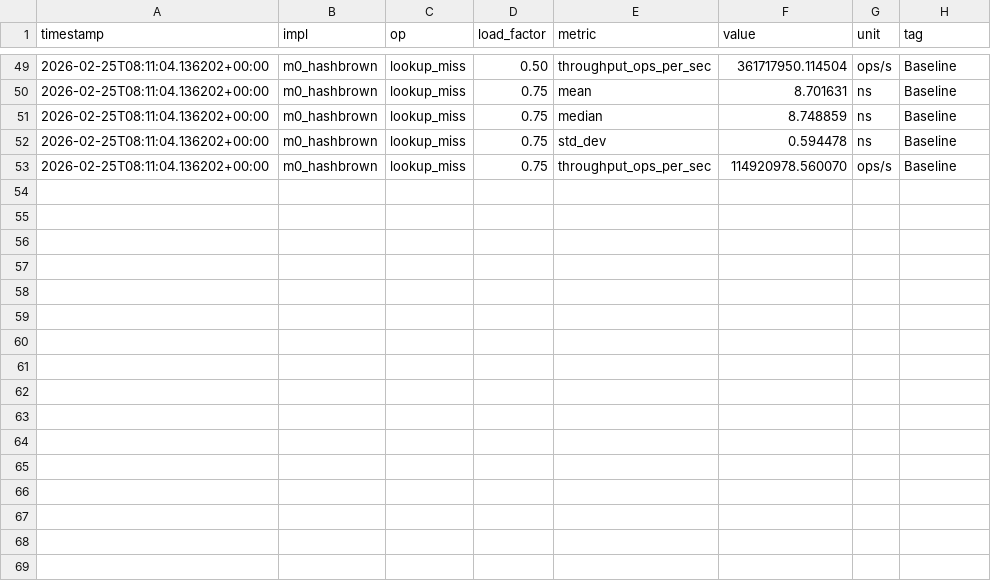
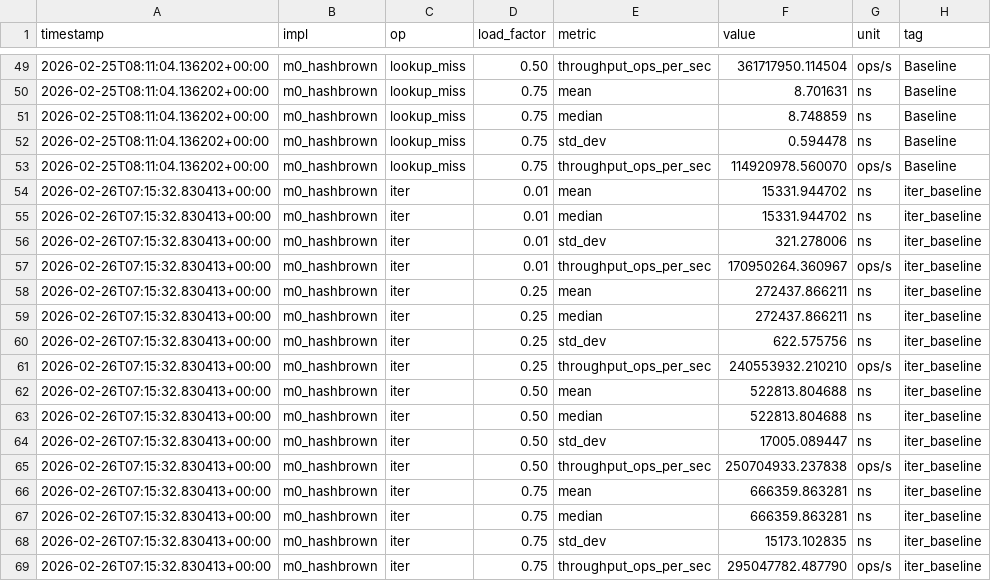
Before and after one commit to econic-ai/index-collection, a CSV file: radix/analysis/data/m0_hashbrown.csv, drawn as a sheet; only a part is shown, gaps mark what is left out; the diff names each change by its address in the sheet, - before the commit and + after, or states it on an @@ line.

Commit message:
analysis code

```diff
--- a/radix/analysis/data/m0_hashbrown.csv
+++ b/radix/analysis/data/m0_hashbrown.csv
+row 54: 2026-02-26T07:15:32.830413+00:00 | m0_hashbrown | iter | 0.01 | mean | 15331.944702 | ns | iter_baseline
+row 55: 2026-02-26T07:15:32.830413+00:00 | m0_hashbrown | iter | 0.01 | median | 15331.944702 | ns | iter_baseline
+row 56: 2026-02-26T07:15:32.830413+00:00 | m0_hashbrown | iter | 0.01 | std_dev | 321.278006 | ns | iter_baseline
+row 57: 2026-02-26T07:15:32.830413+00:00 | m0_hashbrown | iter | 0.01 | throughput_ops_per_sec | 170950264.360967 | ops/s | iter_baseline
+row 58: 2026-02-26T07:15:32.830413+00:00 | m0_hashbrown | iter | 0.25 | mean | 272437.866211 | ns | iter_baseline
+row 59: 2026-02-26T07:15:32.830413+00:00 | m0_hashbrown | iter | 0.25 | median | 272437.866211 | ns | iter_baseline
+row 60: 2026-02-26T07:15:32.830413+00:00 | m0_hashbrown | iter | 0.25 | std_dev | 622.575756 | ns | iter_baseline
+row 61: 2026-02-26T07:15:32.830413+00:00 | m0_hashbrown | iter | 0.25 | throughput_ops_per_sec | 240553932.210210 | ops/s | iter_baseline
+row 62: 2026-02-26T07:15:32.830413+00:00 | m0_hashbrown | iter | 0.50 | mean | 522813.804688 | ns | iter_baseline
+row 63: 2026-02-26T07:15:32.830413+00:00 | m0_hashbrown | iter | 0.50 | median | 522813.804688 | ns | iter_baseline
+row 64: 2026-02-26T07:15:32.830413+00:00 | m0_hashbrown | iter | 0.50 | std_dev | 17005.089447 | ns | iter_baseline
+row 65: 2026-02-26T07:15:32.830413+00:00 | m0_hashbrown | iter | 0.50 | throughput_ops_per_sec | 250704933.237838 | ops/s | iter_baseline
+row 66: 2026-02-26T07:15:32.830413+00:00 | m0_hashbrown | iter | 0.75 | mean | 666359.863281 | ns | iter_baseline
+row 67: 2026-02-26T07:15:32.830413+00:00 | m0_hashbrown | iter | 0.75 | median | 666359.863281 | ns | iter_baseline
+row 68: 2026-02-26T07:15:32.830413+00:00 | m0_hashbrown | iter | 0.75 | std_dev | 15173.102835 | ns | iter_baseline
+row 69: 2026-02-26T07:15:32.830413+00:00 | m0_hashbrown | iter | 0.75 | throughput_ops_per_sec | 295047782.487790 | ops/s | iter_baseline
```
Also changed, not shown: 6 other files.
